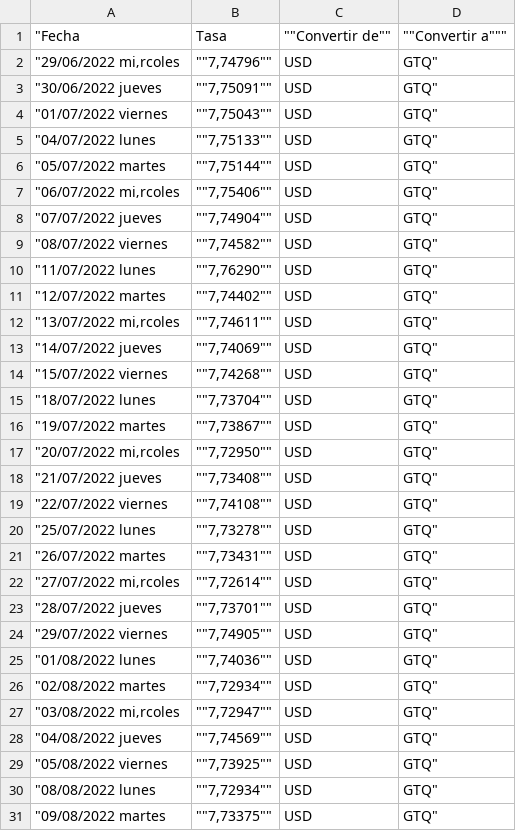
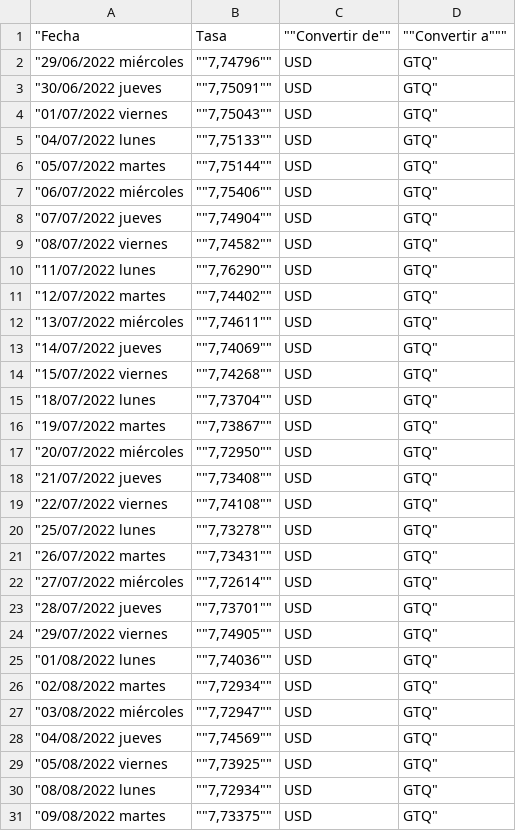
Before and after one commit to Moris-Polanco/precio-dolar-quetzal, a CSV file: currency_data.csv, drawn as a sheet; only a part is shown; the diff covers the shown part only; the diff names each change by its address in the sheet, - before the commit and + after, or states it on an @@ line.

Commit message:
Add files via upload

```diff
--- a/currency_data.csv
+++ b/currency_data.csv
-A2: "29/06/2022 mi‚rcoles
+A2: "29/06/2022 miércoles
-A7: "06/07/2022 mi‚rcoles
+A7: "06/07/2022 miércoles
-A12: "13/07/2022 mi‚rcoles
+A12: "13/07/2022 miércoles
-A17: "20/07/2022 mi‚rcoles
+A17: "20/07/2022 miércoles
-A22: "27/07/2022 mi‚rcoles
+A22: "27/07/2022 miércoles
-A27: "03/08/2022 mi‚rcoles
+A27: "03/08/2022 miércoles
```
Also changed, not shown: 20 edited cells elsewhere in this file.
